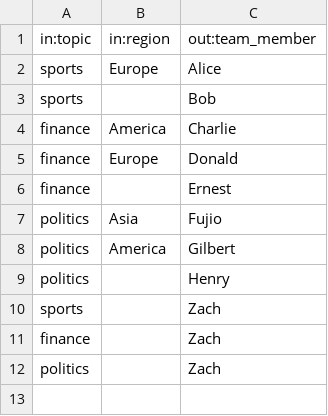
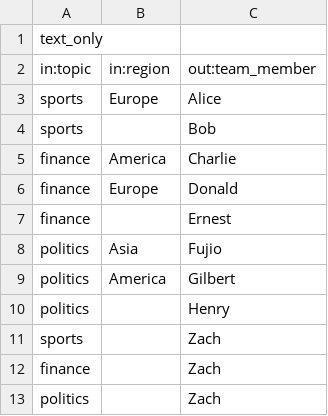
Before and after one commit to bpvickers/csv_decision, a CSV file: spec/data/valid/index_example.csv, drawn as a sheet.

Commit message:
Add text_only option.

```diff
--- a/spec/data/valid/index_example.csv
+++ b/spec/data/valid/index_example.csv
@@ -1 +1,2 @@
+text_only
 in:topic,in:region,out:team_member
```
Also changed, not shown: 1 other file.
